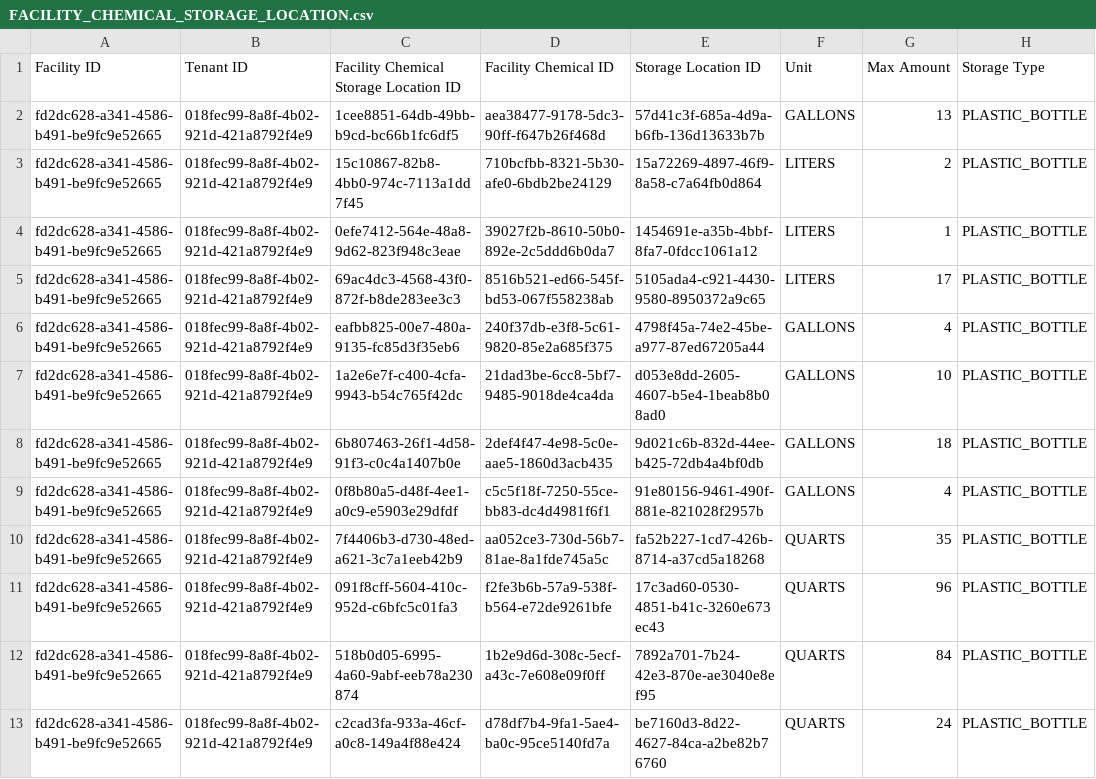
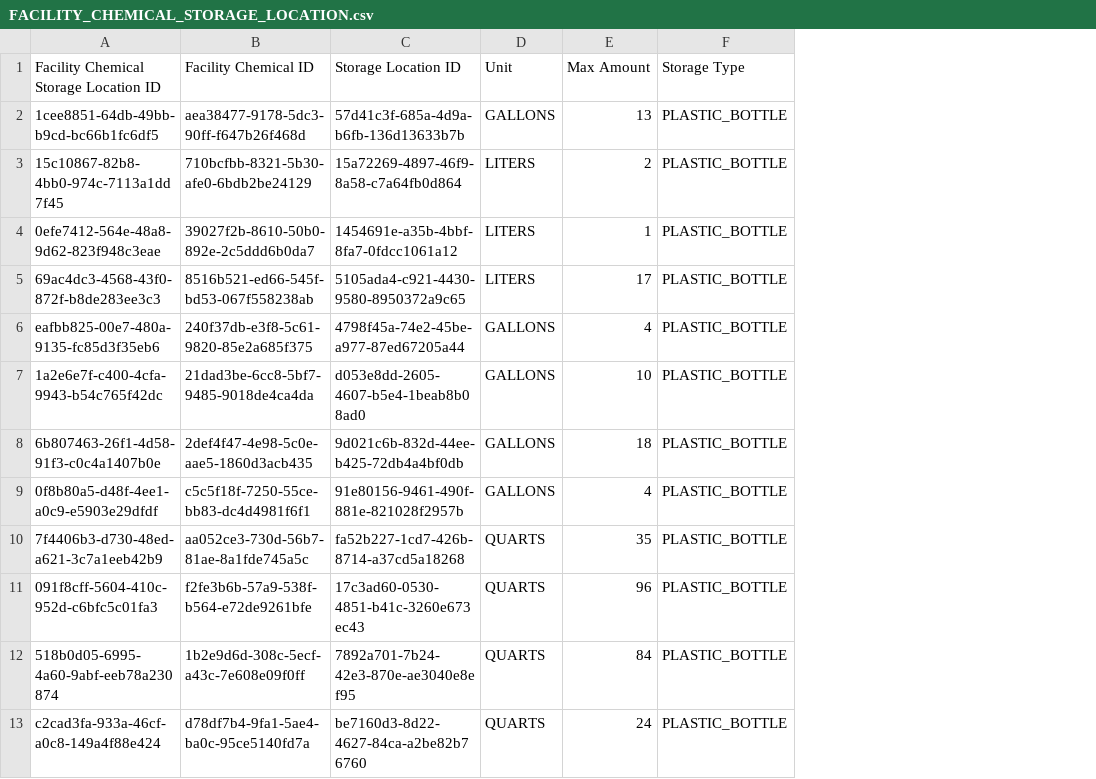
Before and after one commit to Encamp/comply-auto-ingest-23, a CSV file: vista/FACILITY_CHEMICAL_STORAGE_LOCATION.csv, drawn as a sheet; only a part is shown; the diff names each change by its address in the sheet, - before the commit and + after, or states it on an @@ line.

```diff
--- a/vista/FACILITY_CHEMICAL_STORAGE_LOCATION.csv
+++ b/vista/FACILITY_CHEMICAL_STORAGE_LOCATION.csv
-column A (Facility ID), rows 2-13: all fd2dc628-a341-4586-b491-be9fc9e52665
-column B (Tenant ID), rows 2-13: all 018fec99-8a8f-4b02-921d-421a8792f4e9
```
Also changed, not shown: vista/FACILITY_CHEMICAL.csv, vista/STORAGE_LOCATION.csv.
